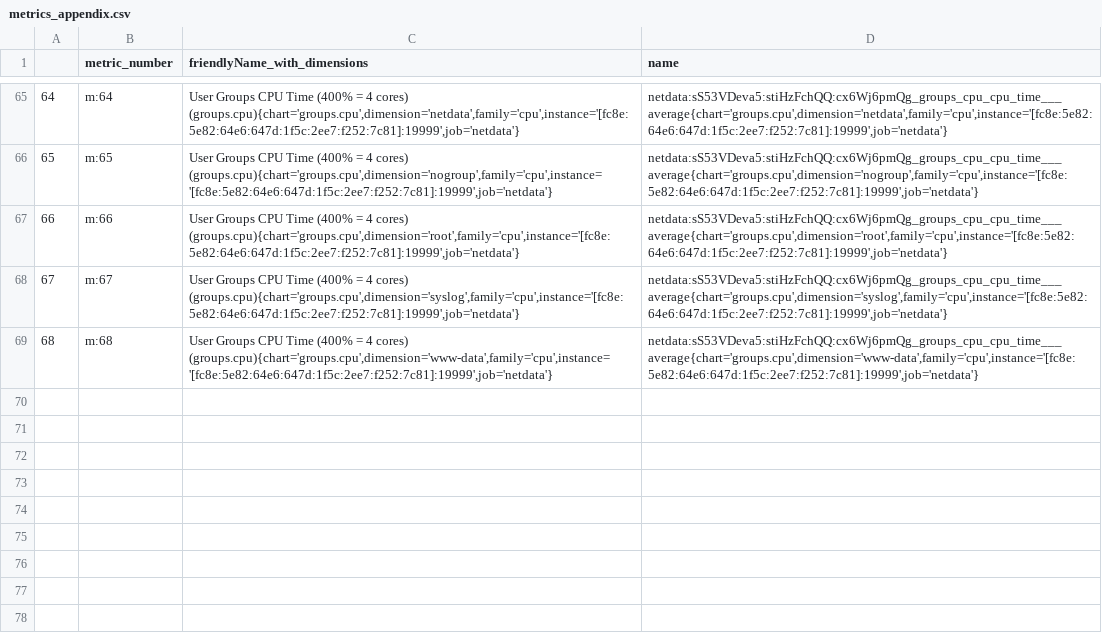
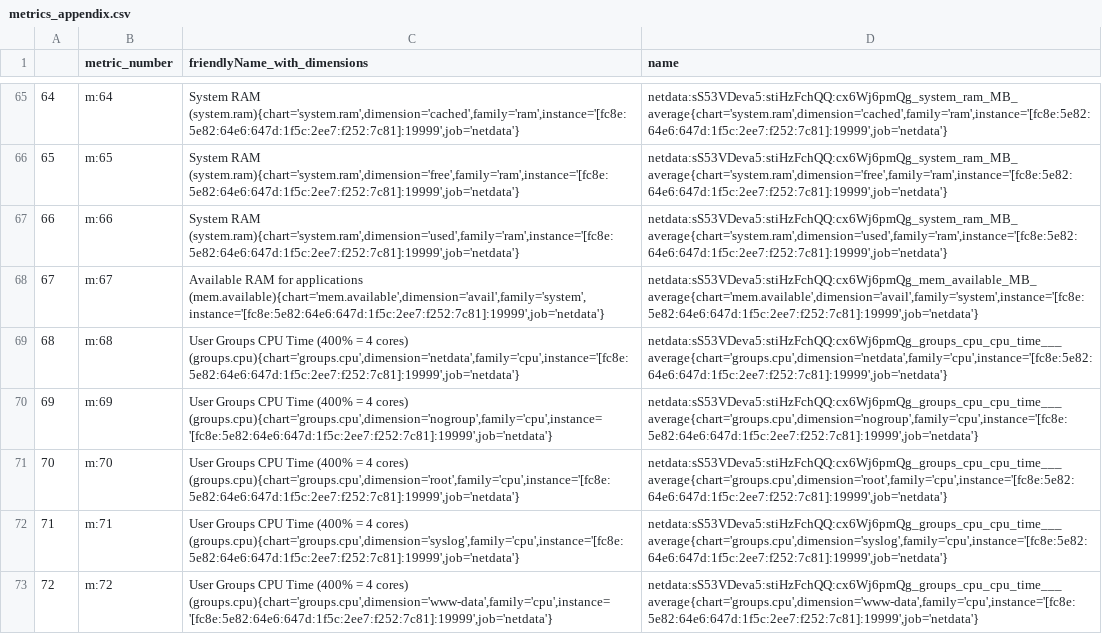
Before and after one commit to ubitech/Physiognomica, a CSV file: metrics_appendix.csv, drawn as a sheet; only a part is shown, gaps mark what is left out; the diff covers the shown part only.

Commit message:
add friendly name in case of missing datapoints (correlogram)

```diff
--- a/metrics_appendix.csv
+++ b/metrics_appendix.csv
@@ -65,5 +65,9 @@
-"64","m:64","User Groups CPU Time (400% = 4 cores) (groups.cpu){chart='groups.cpu',dimension='netdata',family='cpu',instance='[fc8e:5e82:64e6:647d:1f5c:2ee7:f252:7c81]:19999',job='netdata'}","netdata:sS53VDeva5:stiHzFchQQ:cx6Wj6pmQg_groups_cpu_cpu_time___average{chart='groups.cpu',dimension='netdata',family='cpu',instance='[fc8e:5e82:64e6:647d:1f5c:2ee7:f252:7c81]:19999',job='netdata'}"
-"65","m:65","User Groups CPU Time (400% = 4 cores) (groups.cpu){chart='groups.cpu',dimension='nogroup',family='cpu',instance='[fc8e:5e82:64e6:647d:1f5c:2ee7:f252:7c81]:19999',job='netdata'}","netdata:sS53VDeva5:stiHzFchQQ:cx6Wj6pmQg_groups_cpu_cpu_time___average{chart='groups.cpu',dimension='nogroup',family='cpu',instance='[fc8e:5e82:64e6:647d:1f5c:2ee7:f252:7c81]:19999',job='netdata'}"
-"66","m:66","User Groups CPU Time (400% = 4 cores) (groups.cpu){chart='groups.cpu',dimension='root',family='cpu',instance='[fc8e:5e82:64e6:647d:1f5c:2ee7:f252:7c81]:19999',job='netdata'}","netdata:sS53VDeva5:stiHzFchQQ:cx6Wj6pmQg_groups_cpu_cpu_time___average{chart='groups.cpu',dimension='root',family='cpu',instance='[fc8e:5e82:64e6:647d:1f5c:2ee7:f252:7c81]:19999',job='netdata'}"
-"67","m:67","User Groups CPU Time (400% = 4 cores) (groups.cpu){chart='groups.cpu',dimension='syslog',family='cpu',instance='[fc8e:5e82:64e6:647d:1f5c:2ee7:f252:7c81]:19999',job='netdata'}","netdata:sS53VDeva5:stiHzFchQQ:cx6Wj6pmQg_groups_cpu_cpu_time___average{chart='groups.cpu',dimension='syslog',family='cpu',instance='[fc8e:5e82:64e6:647d:1f5c:2ee7:f252:7c81]:19999',job='netdata'}"
-"68","m:68","User Groups CPU Time (400% = 4 cores) (groups.cpu){chart='groups.cpu',dimension='www-data',family='cpu',instance='[fc8e:5e82:64e6:647d:1f5c:2ee7:f252:7c81]:19999',job='netdata'}","netdata:sS53VDeva5:stiHzFchQQ:cx6Wj6pmQg_groups_cpu_cpu_time___average{chart='groups.cpu',dimension='www-data',family='cpu',instance='[fc8e:5e82:64e6:647d:1f5c:2ee7:f252:7c81]:19999',job='netdata'}"
+"64","m:64","System RAM (system.ram){chart='system.ram',dimension='cached',family='ram',instance='[fc8e:5e82:64e6:647d:1f5c:2ee7:f252:7c81]:19999',job='netdata'}","netdata:sS53VDeva5:stiHzFchQQ:cx6Wj6pmQg_system_ram_MB_average{chart='system.ram',dimension='cached',family='ram',instance='[fc8e:5e82:64e6:647d:1f5c:2ee7:f252:7c81]:19999',job='netdata'}"
+"65","m:65","System RAM (system.ram){chart='system.ram',dimension='free',family='ram',instance='[fc8e:5e82:64e6:647d:1f5c:2ee7:f252:7c81]:19999',job='netdata'}","netdata:sS53VDeva5:stiHzFchQQ:cx6Wj6pmQg_system_ram_MB_average{chart='system.ram',dimension='free',family='ram',instance='[fc8e:5e82:64e6:647d:1f5c:2ee7:f252:7c81]:19999',job='netdata'}"
+"66","m:66","System RAM (system.ram){chart='system.ram',dimension='used',family='ram',instance='[fc8e:5e82:64e6:647d:1f5c:2ee7:f252:7c81]:19999',job='netdata'}","netdata:sS53VDeva5:stiHzFchQQ:cx6Wj6pmQg_system_ram_MB_average{chart='system.ram',dimension='used',family='ram',instance='[fc8e:5e82:64e6:647d:1f5c:2ee7:f252:7c81]:19999',job='netdata'}"
+"67","m:67","Available RAM for applications (mem.available){chart='mem.available',dimension='avail',family='system',instance='[fc8e:5e82:64e6:647d:1f5c:2ee7:f252:7c81]:19999',job='netdata'}","netdata:sS53VDeva5:stiHzFchQQ:cx6Wj6pmQg_mem_available_MB_average{chart='mem.available',dimension='avail',family='system',instance='[fc8e:5e82:64e6:647d:1f5c:2ee7:f252:7c81]:19999',job='netdata'}"
+"68","m:68","User Groups CPU Time (400% = 4 cores) (groups.cpu){chart='groups.cpu',dimension='netdata',family='cpu',instance='[fc8e:5e82:64e6:647d:1f5c:2ee7:f252:7c81]:19999',job='netdata'}","netdata:sS53VDeva5:stiHzFchQQ:cx6Wj6pmQg_groups_cpu_cpu_time___average{chart='groups.cpu',dimension='netdata',family='cpu',instance='[fc8e:5e82:64e6:647d:1f5c:2ee7:f252:7c81]:19999',job='netdata'}"
+"69","m:69","User Groups CPU Time (400% = 4 cores) (groups.cpu){chart='groups.cpu',dimension='nogroup',family='cpu',instance='[fc8e:5e82:64e6:647d:1f5c:2ee7:f252:7c81]:19999',job='netdata'}","netdata:sS53VDeva5:stiHzFchQQ:cx6Wj6pmQg_groups_cpu_cpu_time___average{chart='groups.cpu',dimension='nogroup',family='cpu',instance='[fc8e:5e82:64e6:647d:1f5c:2ee7:f252:7c81]:19999',job='netdata'}"
+"70","m:70","User Groups CPU Time (400% = 4 cores) (groups.cpu){chart='groups.cpu',dimension='root',family='cpu',instance='[fc8e:5e82:64e6:647d:1f5c:2ee7:f252:7c81]:19999',job='netdata'}","netdata:sS53VDeva5:stiHzFchQQ:cx6Wj6pmQg_groups_cpu_cpu_time___average{chart='groups.cpu',dimension='root',family='cpu',instance='[fc8e:5e82:64e6:647d:1f5c:2ee7:f252:7c81]:19999',job='netdata'}"
+"71","m:71","User Groups CPU Time (400% = 4 cores) (groups.cpu){chart='groups.cpu',dimension='syslog',family='cpu',instance='[fc8e:5e82:64e6:647d:1f5c:2ee7:f252:7c81]:19999',job='netdata'}","netdata:sS53VDeva5:stiHzFchQQ:cx6Wj6pmQg_groups_cpu_cpu_time___average{chart='groups.cpu',dimension='syslog',family='cpu',instance='[fc8e:5e82:64e6:647d:1f5c:2ee7:f252:7c81]:19999',job='netdata'}"
+"72","m:72","User Groups CPU Time (400% = 4 cores) (groups.cpu){chart='groups.cpu',dimension='www-data',family='cpu',instance='[fc8e:5e82:64e6:647d:1f5c:2ee7:f252:7c81]:19999',job='netdata'}","netdata:sS53VDeva5:stiHzFchQQ:cx6Wj6pmQg_groups_cpu_cpu_time___average{chart='groups.cpu',dimension='www-data',family='cpu',instance='[fc8e:5e82:64e6:647d:1f5c:2ee7:f252:7c81]:19999',job='netdata'}"
```
Also changed, not shown: 96 edited cells elsewhere in this file, 4 other files.
